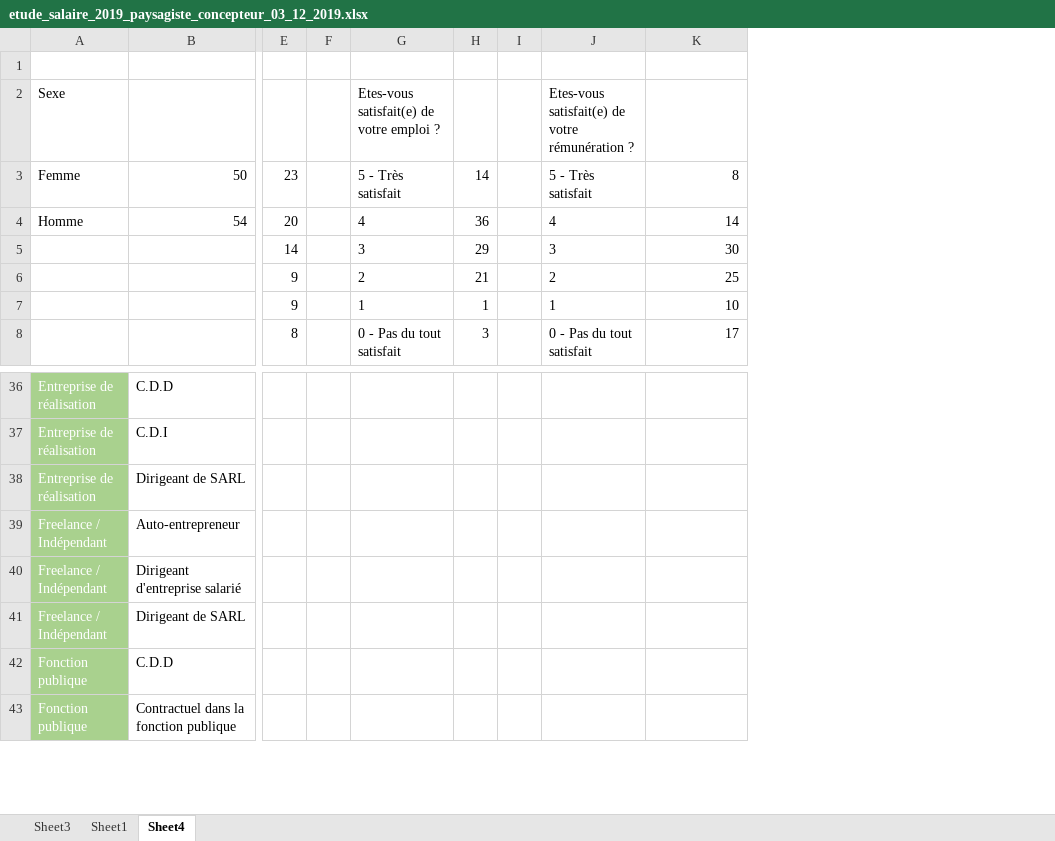
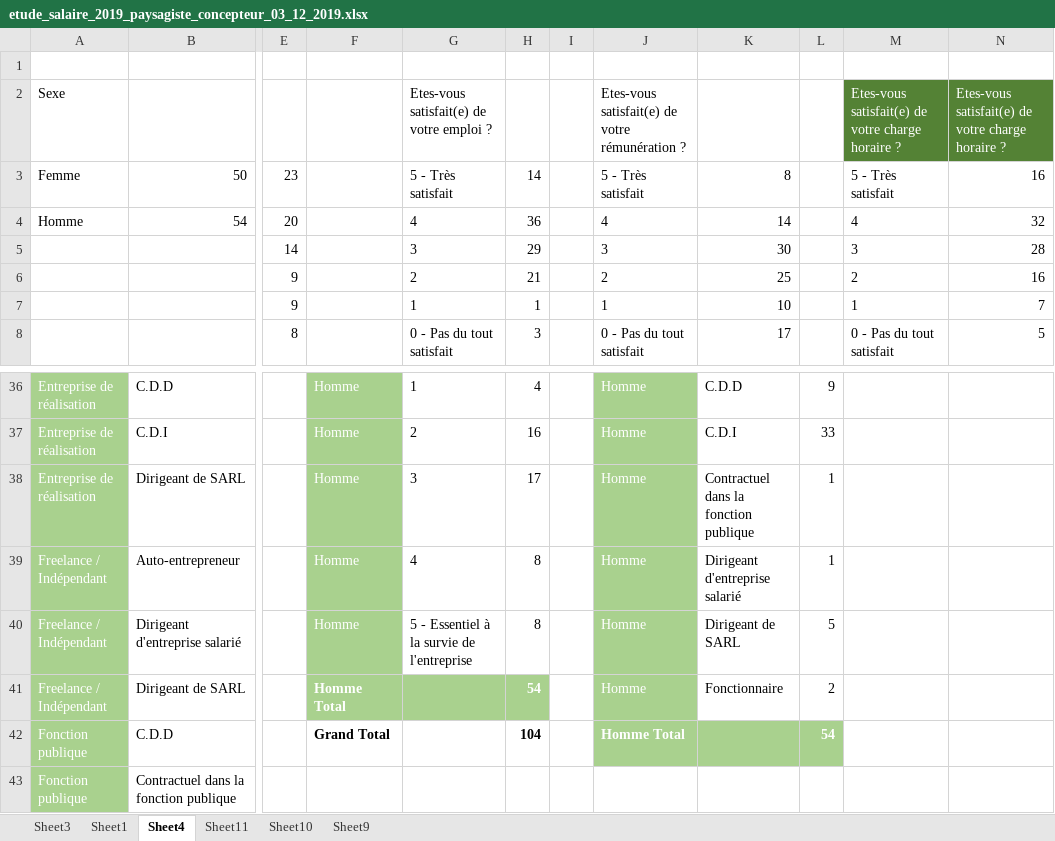
Before and after one commit to pocman/etude-salariale-paysagiste-concepteur, an Excel workbook: etude_salaire_2019_paysagiste_concepteur_03_12_2019.xlsx, sheet Sheet4, drawn as a sheet; only a part is shown, gaps mark what is left out; values as stored, in another font and other column widths than the file's, no borders; charts and pictures not drawn; removed rows and columns are numbered as before the commit, all else as after; the diff covers the shown part only; the diff names each change by its address in the sheet, - before the commit and + after, or states it on an @@ line.

```diff
--- a/etude_salaire_2019_paysagiste_concepteur_03_12_2019.xlsx (sheet Sheet4)
+++ b/etude_salaire_2019_paysagiste_concepteur_03_12_2019.xlsx (sheet Sheet4)
+sheet tab: Sheet11
+sheet tab: Sheet10
+sheet tab: Sheet9
-column F, empty
+column F, rows 36-42: Homme | Homme | Homme | Homme | Homme | Homme Total | Grand Total
+column L, rows 36-42: 9 | 33 | 1 | 1 | 5 | 2 | 54
+column M, rows 2-8: Etes-vous satisfait(e) de votre charge horaire ? | 5 - Très satisfait | 4 | 3 | 2 | 1 | 0 - Pas du tout satisfait
+column N, rows 2-8: Etes-vous satisfait(e) de votre charge horaire ? | 16 | 32 | 28 | 16 | 7 | 5
-G36: (empty)
+G36: 1
-H36: (empty)
+H36: 4
-J36:J41: (empty)
+J36:J41: Homme
-J36:J41 fill: none
+J36:J41 fill: #A9D18E
-K36: (empty)
+K36: C.D.D
-G37: (empty)
+G37: 2
-H37: (empty)
+H37: 16
-K37: (empty)
+K37: C.D.I
-G38: (empty)
+G38: 3
-H38: (empty)
+H38: 17
-K38: (empty)
+K38: Contractuel dans la fonction publique
-G39: (empty)
+G39: 4
-H39:H40: (empty)
+H39:H40: 8
-K39: (empty)
+K39: Dirigeant d'entreprise salarié
-G40: (empty)
+G40: 5 - Essentiel à la survie de l'entreprise
-K40: (empty)
+K40: Dirigeant de SARL
-G41:H41 fill: none
+G41:H41 fill: #A9D18E
-H41: (empty)
+H41: 54
-K41: (empty)
+K41: Fonctionnaire
-H42: (empty)
+H42: 104
-J42: (empty)
+J42: Homme Total
-J42:K42 fill: none
+J42:K42 fill: #A9D18E
```
Also changed, not shown: 114 added rows, 30 edited cells and cell formats elsewhere in this sheet, sheet Sheet3, sheet Sheet1, charts or pictures, 6 other files.
